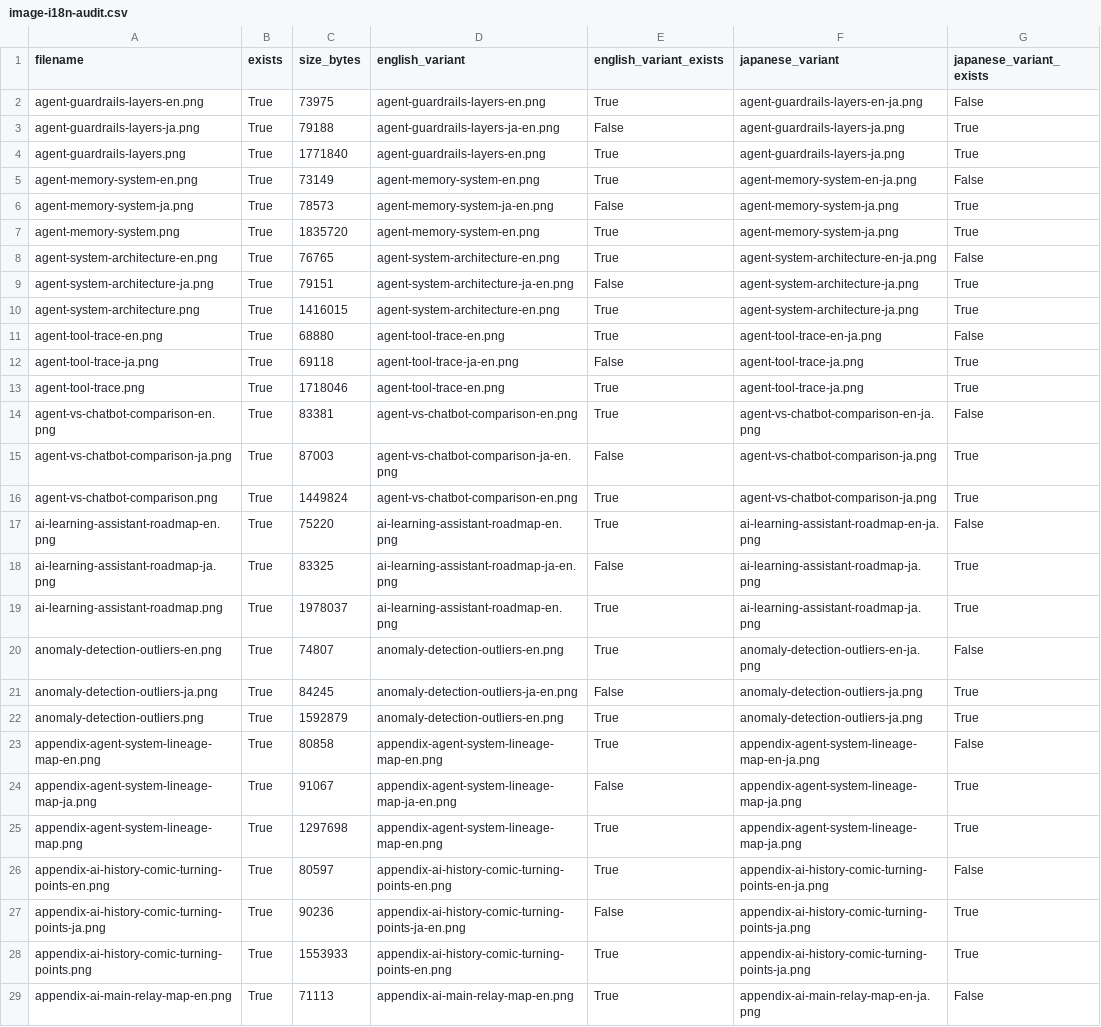
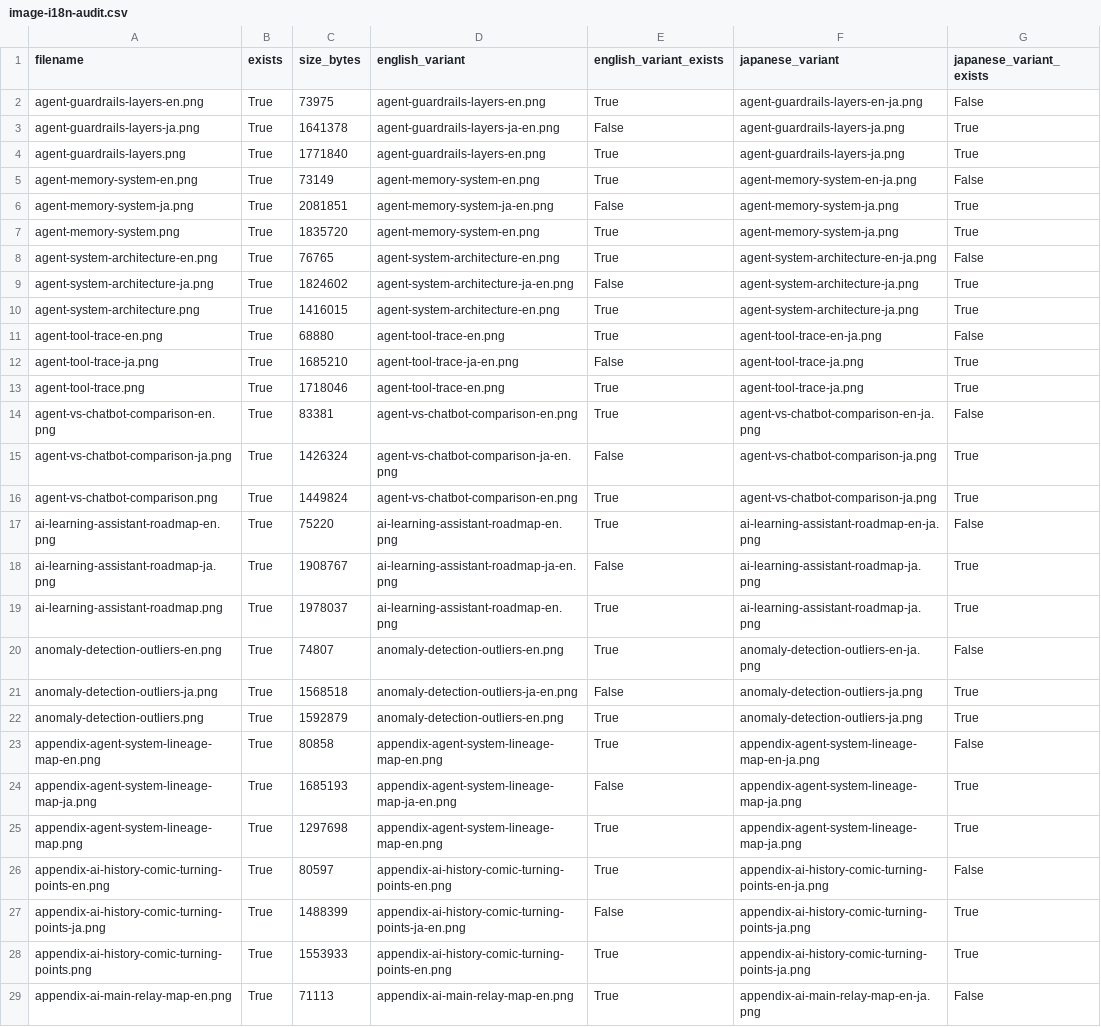
Before and after one commit to oudbiao/AI-fullstack-course, a CSV file: reports/course-images/image-i18n-audit.csv, drawn as a sheet; only a part is shown; the diff covers the shown part only; the diff names each change by its address in the sheet, - before the commit and + after, or states it on an @@ line.

Commit message:
Generate Japanese chapter one images

```diff
--- a/reports/course-images/image-i18n-audit.csv
+++ b/reports/course-images/image-i18n-audit.csv
-C3 (size_bytes): 79188
+C3 (size_bytes): 1641378
-C6 (size_bytes): 78573
+C6 (size_bytes): 2081851
-C9 (size_bytes): 79151
+C9 (size_bytes): 1824602
-C12 (size_bytes): 69118
+C12 (size_bytes): 1685210
-C15 (size_bytes): 87003
+C15 (size_bytes): 1426324
-C18 (size_bytes): 83325
+C18 (size_bytes): 1908767
-C21 (size_bytes): 84245
+C21 (size_bytes): 1568518
-C24 (size_bytes): 91067
+C24 (size_bytes): 1685193
-C27 (size_bytes): 90236
+C27 (size_bytes): 1488399
```
Also changed, not shown: 59 edited cells elsewhere in this file, 9 other files.
